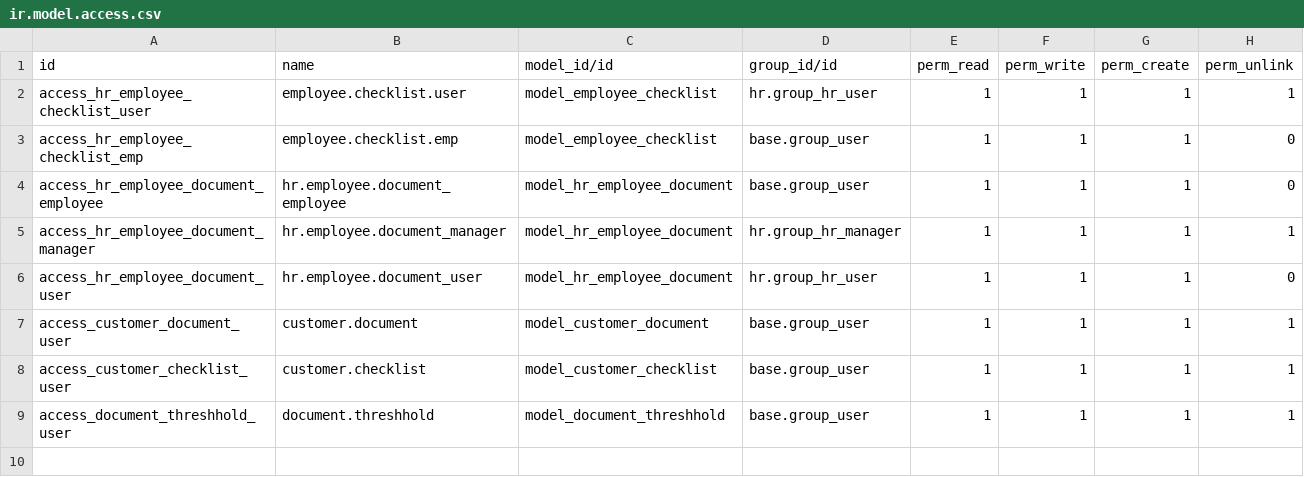
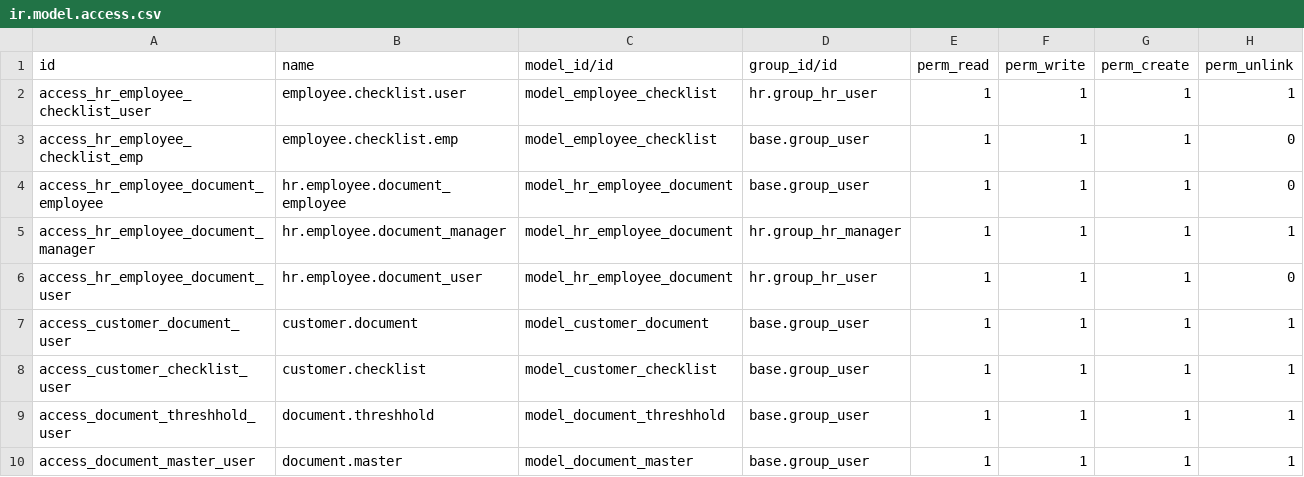
Before and after one commit to abdalwhabalim/TascOutsourcing, a CSV file: employee_documents_expiry/security/ir.model.access.csv, drawn as a sheet; the diff names each change by its address in the sheet, - before the commit and + after, or states it on an @@ line.

```diff
--- a/employee_documents_expiry/security/ir.model.access.csv
+++ b/employee_documents_expiry/security/ir.model.access.csv
+row 10: access_document_master_user | document.master | model_document_master | base.group_user | 1 | 1 | 1 | 1
```
Also changed, not shown: 8 other files.
